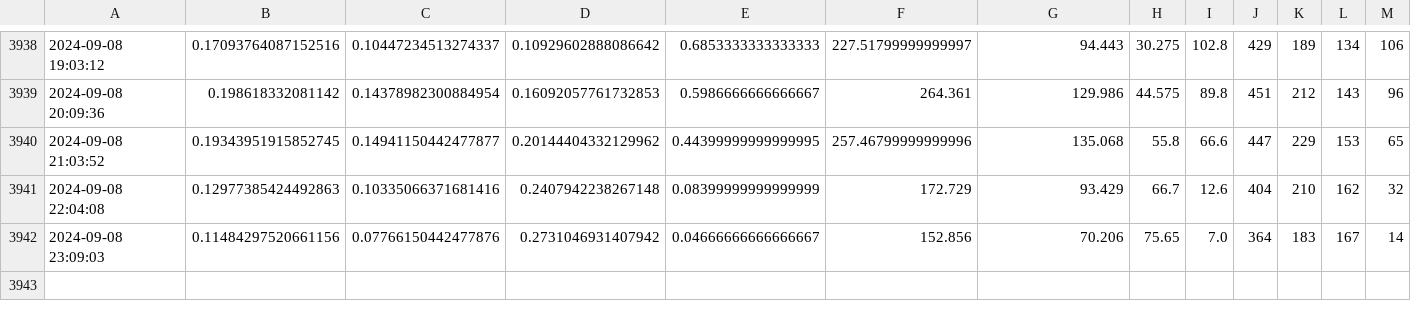
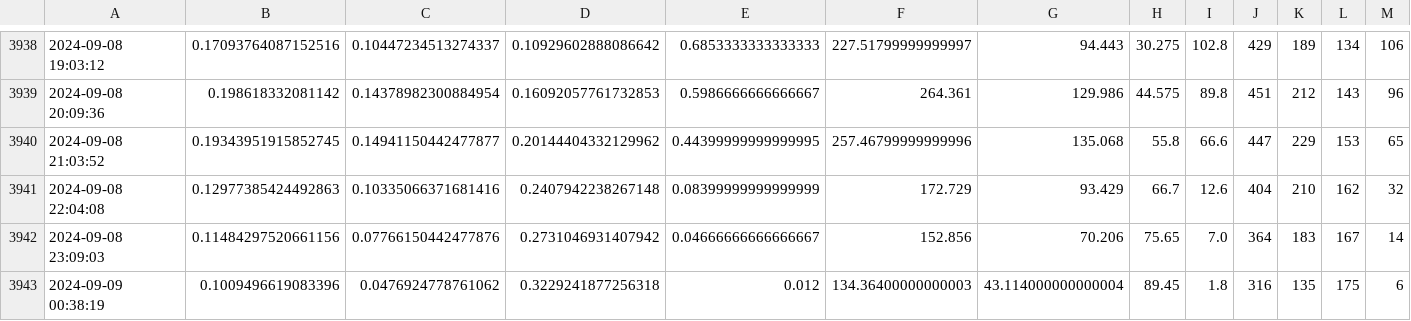
Before and after one commit to muimran/rain, a CSV file: scripts/rainfall_data.csv, drawn as a sheet; only a part is shown, gaps mark what is left out; rows hold the shown columns only; the diff names each change by its address in the sheet, - before the commit and + after, or states it on an @@ line.

Commit message:
update

```diff
--- a/scripts/rainfall_data.csv
+++ b/scripts/rainfall_data.csv
+row 3943: 2024-09-09 00:38:19 | 0.1009496619083396 | 0.0476924778761062 | 0.3229241877256318 | 0.012 | 134.36400000000003 | 43.114000000000004 | 89.45 | 1.8 | 316 | 135 | 175 | 6
```
